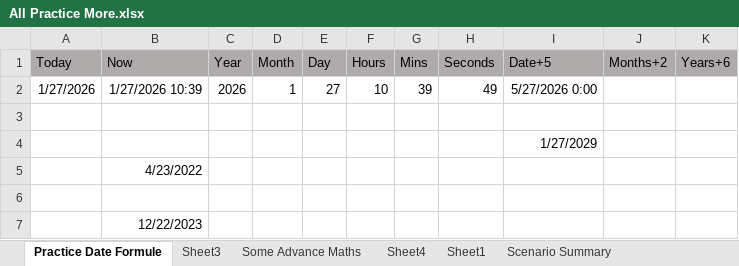
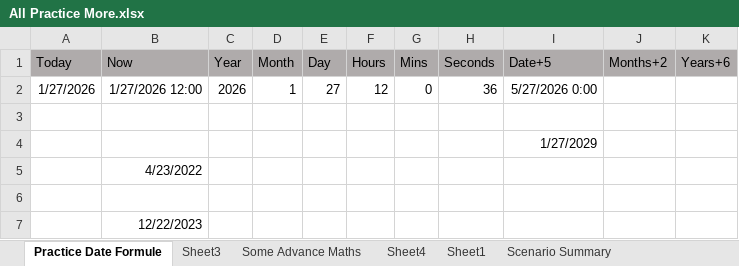
Before and after one commit to NeerajKatheriya1435/Data_Analytics, an Excel workbook: All Practice More.xlsx, sheet Practice Date Formule, drawn as a sheet; values as stored, in another font and other column widths than the file's, no borders; the diff names each change by its address in the sheet, - before the commit and + after, or states it on an @@ line.

```diff
--- a/All Practice More.xlsx (sheet Practice Date Formule)
+++ b/All Practice More.xlsx (sheet Practice Date Formule)
-B2 (Now): 1/27/2026 10:39
+B2 (Now): 1/27/2026 12:00
-F2 (Hours): 10
+F2 (Hours): 12
-G2 (Mins): 39
+G2 (Mins): 0
-H2 (Seconds): 49
+H2 (Seconds): 36
```
Also changed, not shown: sheet Sheet5, other sheet tabs, charts or pictures, All Practice Next.xlsx, Data Conditional Formatting.xlsx, 3 other files.
